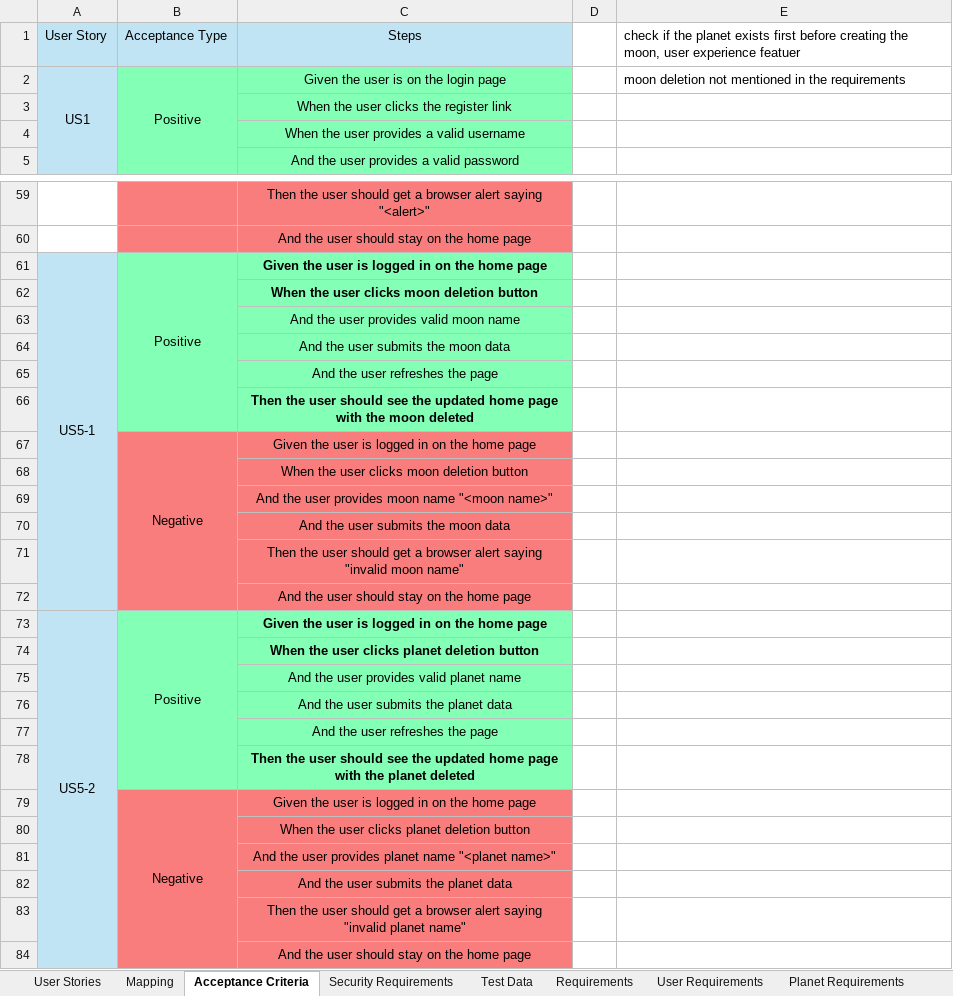
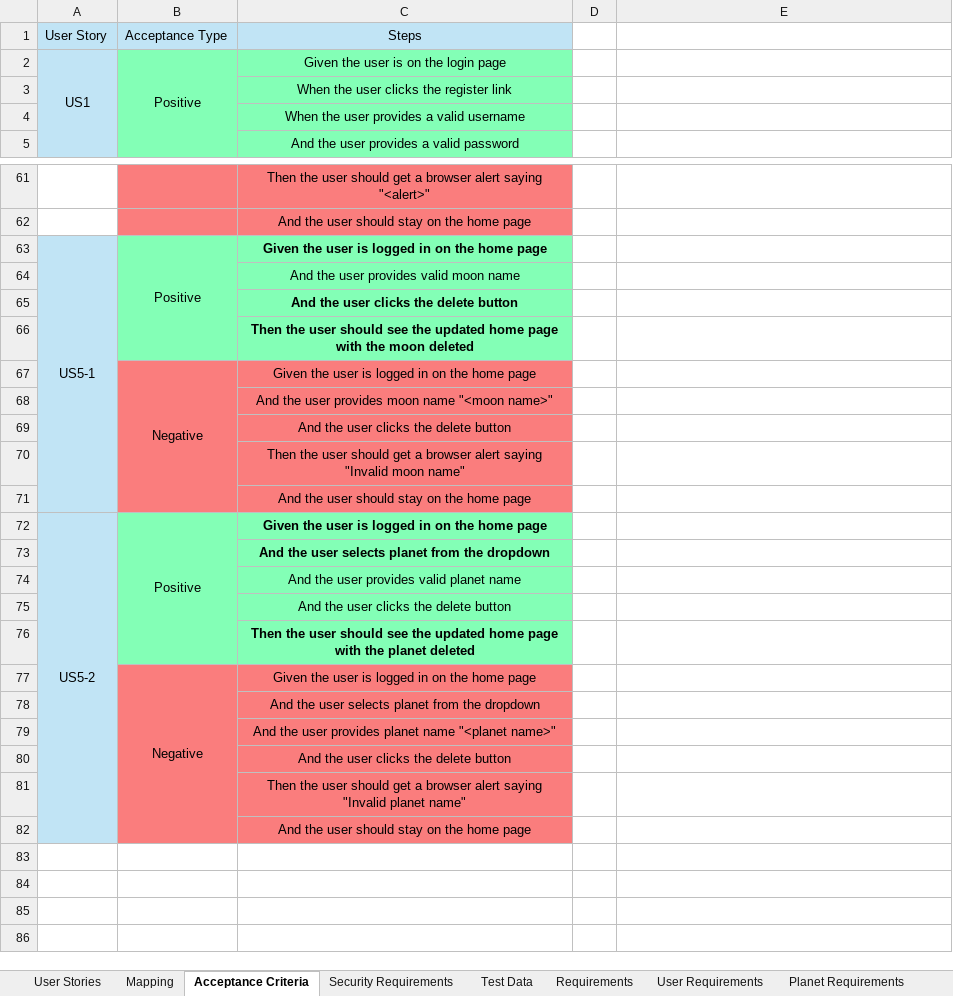
Before and after one commit to Revature-Nafeisha/Planetarium, an Excel workbook: Planetarium RTM.xlsx, sheet Acceptance Criteria, drawn as a sheet; only a part is shown, gaps mark what is left out; values as stored, in another font and other column widths than the file's, no borders; charts and pictures not drawn; removed rows and columns are numbered as before the commit, all else as after; the diff covers the shown part only; the diff names each change by its address in the sheet, - before the commit and + after, or states it on an @@ line.

Commit message:
Updated RTM

```diff
--- a/Planetarium RTM.xlsx (sheet Acceptance Criteria)
+++ b/Planetarium RTM.xlsx (sheet Acceptance Criteria)
-E1: check if the planet exists first before creating the moon, user experience featuer
+E1: (empty)
-E2: moon deletion not mentioned in the requirements
+E2: (empty)
-row 62:  |  | When the user clicks moon deletion button
-C65: And the user submits the moon data
+C65: And the user clicks the delete button
-C65 bold: off
+C65 bold: on
-row 65:  |  | And the user refreshes the page
-row 68:  |  | When the user clicks moon deletion button
-C69: And the user submits the moon data
+C69: And the user clicks the delete button
-C70: …alert saying "invalid moon name"
+C70: …alert saying "Invalid moon name"
-C73: When the user clicks planet deletion button
+C73: And the user selects planet from the dropdown
-C75: And the user submits the planet data
+C75: And the user clicks the delete button
-row 77:  |  | And the user refreshes the page
-C78: When the user clicks planet deletion button
+C78: And the user selects planet from the dropdown
-C80: And the user submits the planet data
+C80: And the user clicks the delete button
-C81: …alert saying "invalid planet name"
+C81: …alert saying "Invalid planet name"
```
Also changed, not shown: 4 added rows, 2 removed rows and 5 edited cells elsewhere in this sheet.
